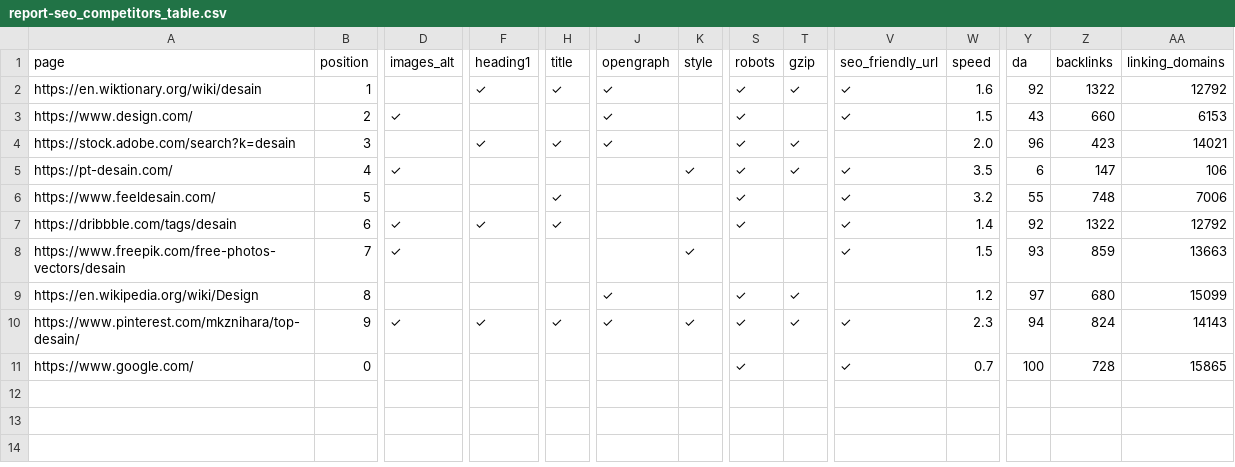
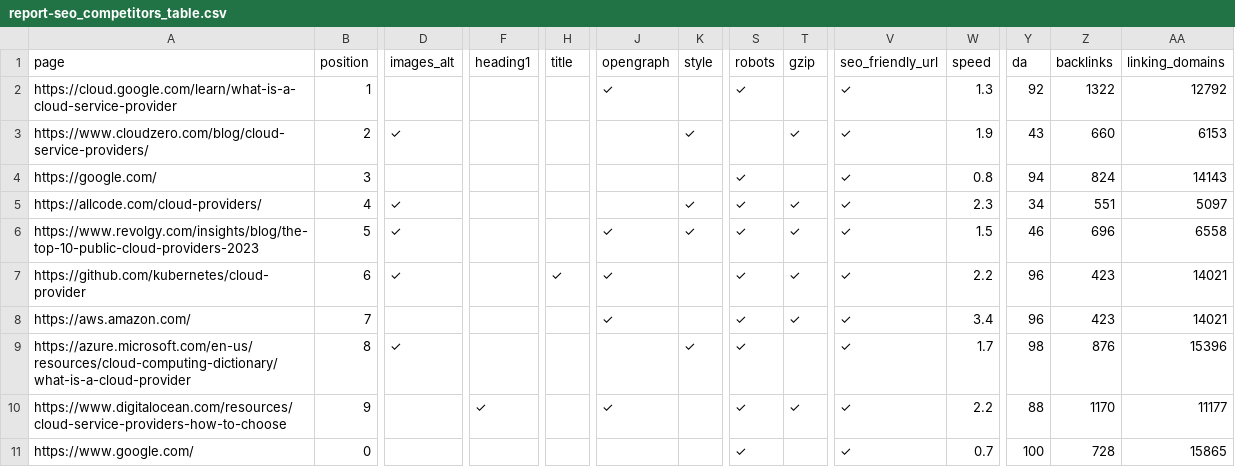
Before and after one commit to vinwithin/seo-audit-tools, a CSV file: report-seo_competitors_table.csv, drawn as a sheet; only a part is shown, gaps mark what is left out; removed rows and columns are numbered as before the commit, all else as after; rows hold the shown columns only; the diff covers the shown part only; the diff names each change by its address in the sheet, - before the commit and + after, or states it on an @@ line.

```diff
--- a/report-seo_competitors_table.csv
+++ b/report-seo_competitors_table.csv
-A2 (page): https://en.wiktionary.org/wiki/desain
+A2 (page): https://cloud.google.com/learn/what-is-a-cloud-service-provider
-F2 (heading1): ✓
+F2 (heading1): (empty)
-H2 (title): ✓
+H2 (title): (empty)
-T2 (gzip): ✓
+T2 (gzip): (empty)
-W2 (speed): 1.6
+W2 (speed): 1.3
-A3 (page): https://www.design.com/
+A3 (page): https://www.cloudzero.com/blog/cloud-service-providers/
-J3 (opengraph): ✓
+J3 (opengraph): (empty)
-K3 (style): (empty)
+K3 (style): ✓
-S3 (robots): ✓
+S3 (robots): (empty)
-T3 (gzip): (empty)
+T3 (gzip): ✓
-W3 (speed): 1.5
+W3 (speed): 1.9
+row 4: https://google.com/ | 3 |  |  |  |  |  | ✓ |  | ✓ | 0.8 | 94 | 824 | 14143
+row 5: https://allcode.com/cloud-providers/ | 4 | ✓ |  |  |  | ✓ | ✓ | ✓ | ✓ | 2.3 | 34 | 551 | 5097
+row 6: https://www.revolgy.com/insights/blog/the-top-10-public-cloud-providers-2023 | 5 | ✓ |  |  | ✓ | ✓ | ✓ | ✓ | ✓ | 1.5 | 46 | 696 | 6558
-A7 (page): https://stock.adobe.com/search?k=desain
+A7 (page): https://github.com/kubernetes/cloud-provider
-B7 (position): 3
+B7 (position): 6
-D7 (images_alt): (empty)
+D7 (images_alt): ✓
-F7 (heading1): ✓
+F7 (heading1): (empty)
-V7 (seo_friendly_url): (empty)
+V7 (seo_friendly_url): ✓
-W7 (speed): 2.0
+W7 (speed): 2.2
+row 8: https://aws.amazon.com/ | 7 |  |  |  | ✓ |  | ✓ | ✓ | ✓ | 3.4 | 96 | 423 | 14021
-A9 (page): https://pt-desain.com/
+A9 (page): https://azure.microsoft.com/en-us/resources/cloud-computing-dictionary/what-is-a-cloud-provider
-B9 (position): 4
+B9 (position): 8
-T9 (gzip): ✓
+T9 (gzip): (empty)
-W9 (speed): 3.5
+W9 (speed): 1.7
-Y9 (da): 6
+Y9 (da): 98
-Z9 (backlinks): 147
+Z9 (backlinks): 876
-AA9 (linking_domains): 106
+AA9 (linking_domains): 15396
-row 6: https://www.feeldesain.com/ | 5 |  |  | ✓ |  |  | ✓ |  | ✓ | 3.2 | 55 | 748 | 7006
-row 7: https://dribbble.com/tags/desain | 6 | ✓ | ✓ | ✓ |  |  | ✓ |  | ✓ | 1.4 | 92 | 1322 | 12792
-row 8: https://www.freepik.com/free-photos-vectors/desain | 7 | ✓ |  |  |  | ✓ |  |  | ✓ | 1.5 | 93 | 859 | 13663
-row 9: https://en.wikipedia.org/wiki/Design | 8 |  |  |  | ✓ |  | ✓ | ✓ |  | 1.2 | 97 | 680 | 15099
-row 10: https://www.pinterest.com/mkznihara/top-desain/ | 9 | ✓ | ✓ | ✓ | ✓ | ✓ | ✓ | ✓ | ✓ | 2.3 | 94 | 824 | 14143
+row 10: https://www.digitalocean.com/resources/cloud-service-providers-how-to-choose | 9 |  | ✓ |  | ✓ |  | ✓ | ✓ | ✓ | 2.2 | 88 | 1170 | 11177
```
Also changed, not shown: 3 edited cells elsewhere in this file, report-seo_audit.csv, report-seo_tool_suggestions.csv, 9 other files.
